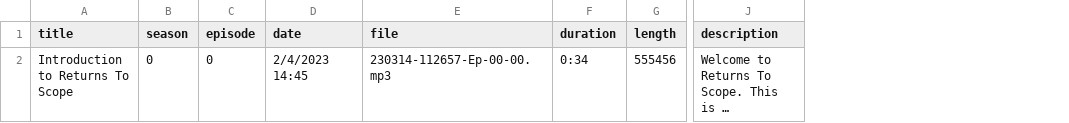
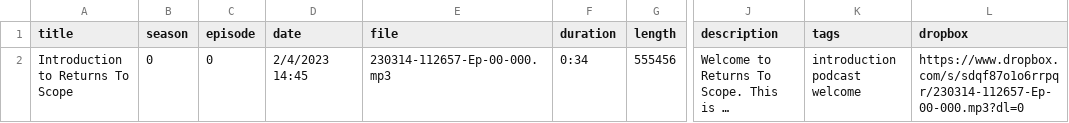
Before and after one commit to ReturnsToScope/returnstoscope, a CSV file: _data/podcast-list.csv, drawn as a sheet; only a part is shown, gaps mark what is left out; long unchanged cells end in …; the diff names each change by its address in the sheet, - before the commit and + after, or states it on an @@ line.

Commit message:
Project Name: Returns To Scope Project State: initialization Project Directory: /i/Returns to Scope/Podcasts/Publish Last Update: Mon Apr  3 13:02:05 CDT 2023 Branch Name: rts_2023_04_0002 Branch UID: 0002
Last Time I Worked On This Project :

This Time I :

Next Time I Will :

Time of Commit: Mon Apr  3 14:03:27 CDT 2023

```diff
--- a/_data/podcast-list.csv
+++ b/_data/podcast-list.csv
+column K (tags), row 2: introduction podcast welcome
+column L (dropbox), row 2: https://www.dropbox.com/s/sdqf87o1o6rrpqr/230314-112657-Ep-00-000.mp3?dl=0
-E2 (file): 230314-112657-Ep-00-00.mp3
+E2 (file): 230314-112657-Ep-00-000.mp3
```
Also changed, not shown: _Settings/meta.csv, 4 other files.
